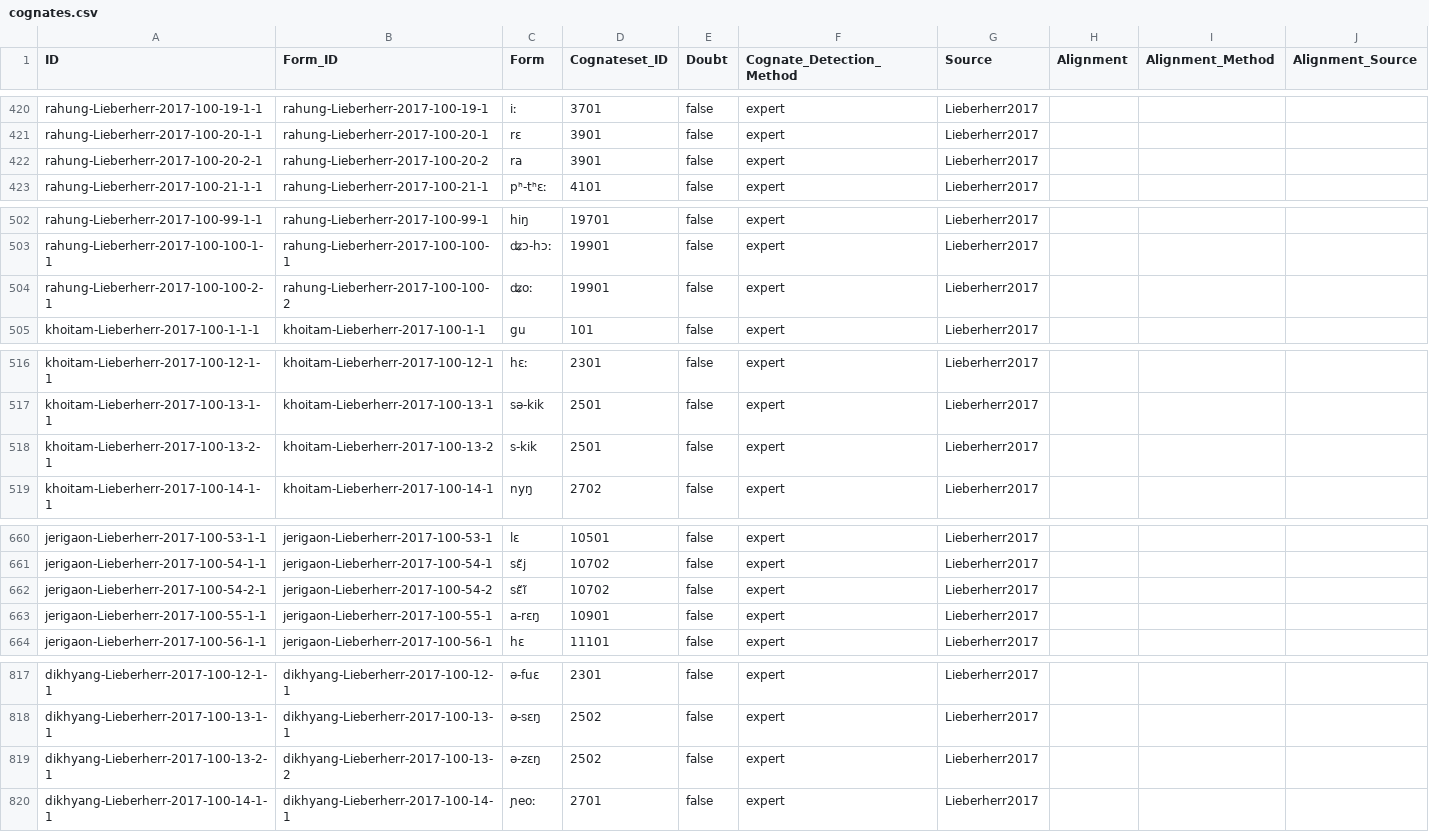
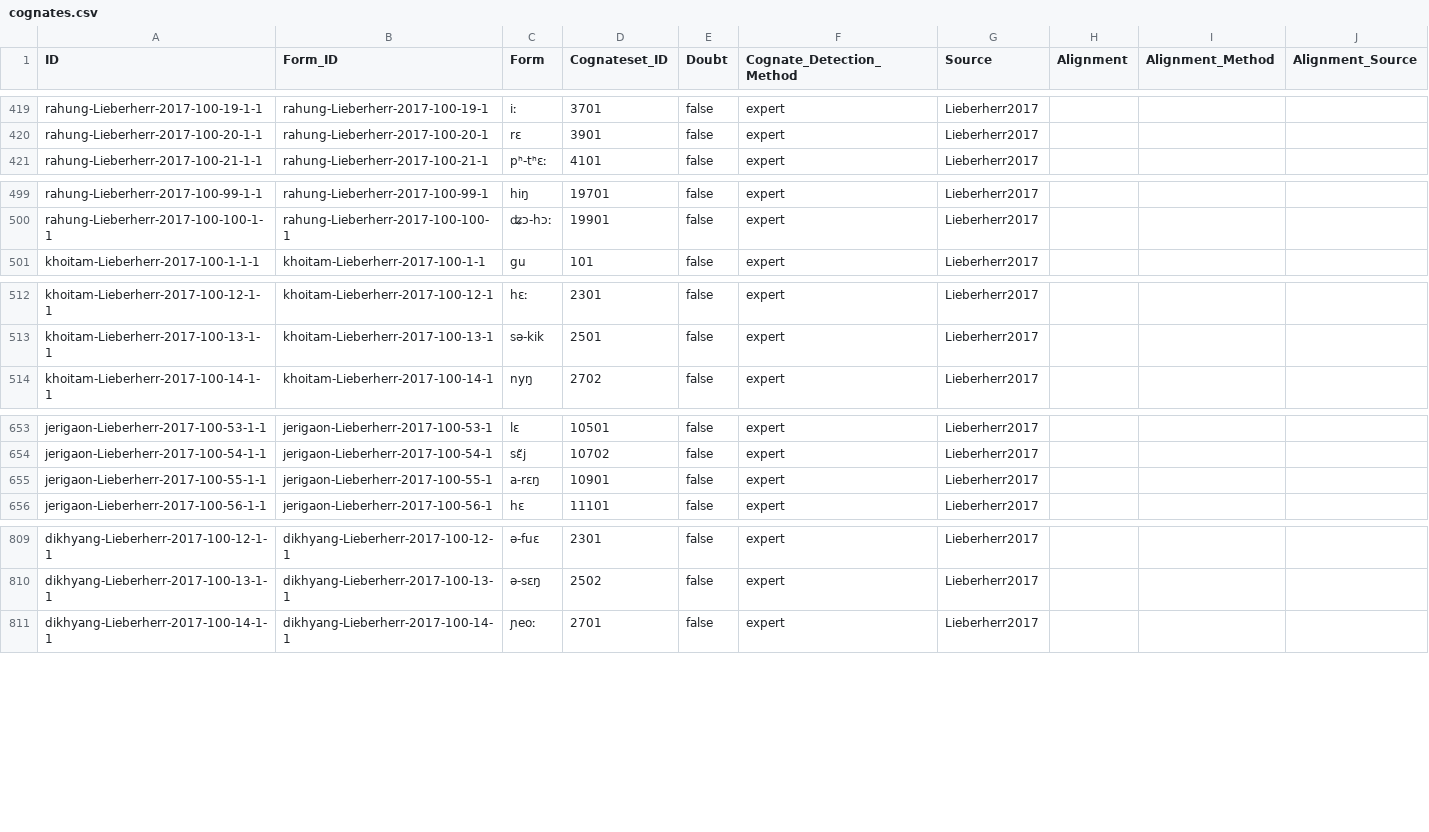
Before and after one commit to lexibank/lieberherrkhobwa, a CSV file: cldf/cognates.csv, drawn as a sheet; only a part is shown, gaps mark what is left out; the diff covers the shown part only.

```diff
--- a/cldf/cognates.csv
+++ b/cldf/cognates.csv
@@ -421,3 +420,2 @@ rahung-Lieberherr-2017-100-19-1-1,rahung-Lieberherr-2017-100-19-1,iː,3701,false
 rahung-Lieberherr-2017-100-20-1-1,rahung-Lieberherr-2017-100-20-1,rɛ,3901,false,expert,Lieberherr2017,,,
-rahung-Lieberherr-2017-100-20-2-1,rahung-Lieberherr-2017-100-20-2,ra,3901,false,expert,Lieberherr2017,,,
 rahung-Lieberherr-2017-100-21-1-1,rahung-Lieberherr-2017-100-21-1,pʰ-tʰɛː,4101,false,expert,Lieberherr2017,,,
@@ -503,3 +500,2 @@ rahung-Lieberherr-2017-100-99-1-1,rahung-Lieberherr-2017-100-99-1,hiŋ,19701,fal
 rahung-Lieberherr-2017-100-100-1-1,rahung-Lieberherr-2017-100-100-1,ʥɔ-hɔː,19901,false,expert,Lieberherr2017,,,
-rahung-Lieberherr-2017-100-100-2-1,rahung-Lieberherr-2017-100-100-2,ʥoː,19901,false,expert,Lieberherr2017,,,
 khoitam-Lieberherr-2017-100-1-1-1,khoitam-Lieberherr-2017-100-1-1,gu,101,false,expert,Lieberherr2017,,,
@@ -517,3 +513,2 @@ khoitam-Lieberherr-2017-100-12-1-1,khoitam-Lieberherr-2017-100-12-1,hɛː,2301,f
 khoitam-Lieberherr-2017-100-13-1-1,khoitam-Lieberherr-2017-100-13-1,sə-kik,2501,false,expert,Lieberherr2017,,,
-khoitam-Lieberherr-2017-100-13-2-1,khoitam-Lieberherr-2017-100-13-2,s-kik,2501,false,expert,Lieberherr2017,,,
 khoitam-Lieberherr-2017-100-14-1-1,khoitam-Lieberherr-2017-100-14-1,nyŋ,2702,false,expert,Lieberherr2017,,,
@@ -661,3 +654,2 @@ jerigaon-Lieberherr-2017-100-53-1-1,jerigaon-Lieberherr-2017-100-53-1,lɛ,10501,
 jerigaon-Lieberherr-2017-100-54-1-1,jerigaon-Lieberherr-2017-100-54-1,sɛ̃j,10702,false,expert,Lieberherr2017,,,
-jerigaon-Lieberherr-2017-100-54-2-1,jerigaon-Lieberherr-2017-100-54-2,sɛ̃ĩ,10702,false,expert,Lieberherr2017,,,
 jerigaon-Lieberherr-2017-100-55-1-1,jerigaon-Lieberherr-2017-100-55-1,a-rɛŋ,10901,false,expert,Lieberherr2017,,,
@@ -818,3 +810,2 @@ dikhyang-Lieberherr-2017-100-12-1-1,dikhyang-Lieberherr-2017-100-12-1,ə-fuɛ,23
 dikhyang-Lieberherr-2017-100-13-1-1,dikhyang-Lieberherr-2017-100-13-1,ə-sɛŋ,2502,false,expert,Lieberherr2017,,,
-dikhyang-Lieberherr-2017-100-13-2-1,dikhyang-Lieberherr-2017-100-13-2,ə-zɛŋ,2502,false,expert,Lieberherr2017,,,
 dikhyang-Lieberherr-2017-100-14-1-1,dikhyang-Lieberherr-2017-100-14-1,ɲeoː,2701,false,expert,Lieberherr2017,,,
```
Also changed, not shown: 9 removed rows and 21 edited cells elsewhere in this file, cldf/forms.csv, 4 other files.
